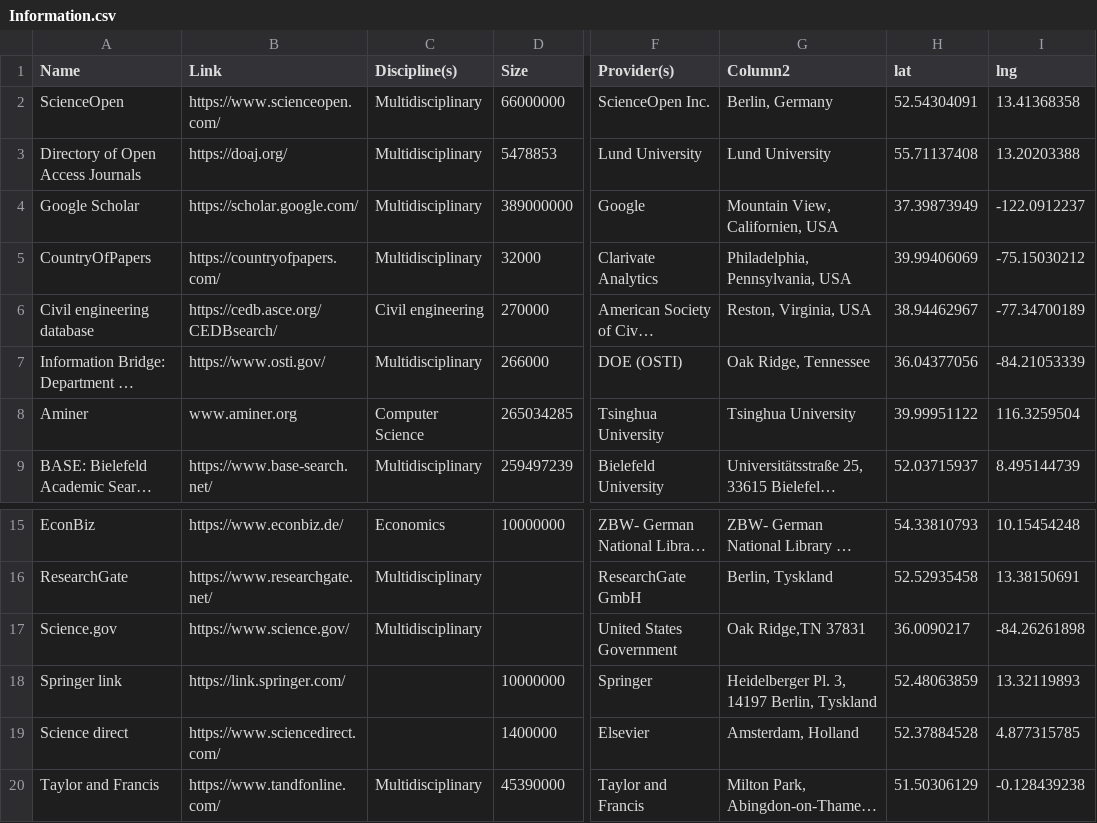
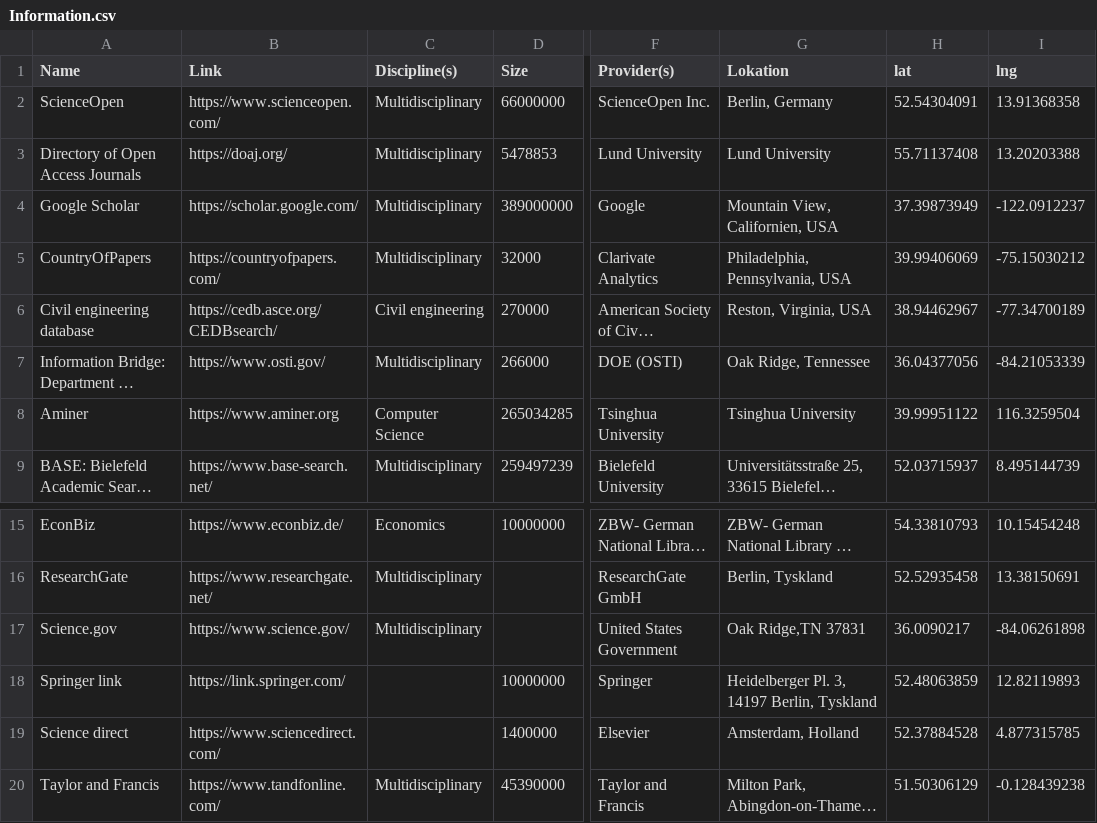
Before and after one commit to jfrausig/test, a CSV file: Information.csv, drawn as a sheet; only a part is shown, gaps mark what is left out; long unchanged cells end in …; the diff names each change by its address in the sheet, - before the commit and + after, or states it on an @@ line.

Commit message:
Update Information.csv

```diff
--- a/Information.csv
+++ b/Information.csv
-G1: Column2
+G1: Lokation
-I2 (lng): 13.41368358
+I2 (lng): 13.91368358
-B8 (Link): www.aminer.org
+B8 (Link): https://www.aminer.org
-I17 (lng): -84.26261898
+I17 (lng): -84.06261898
-I18 (lng): 13.32119893
+I18 (lng): 12.82119893
```
